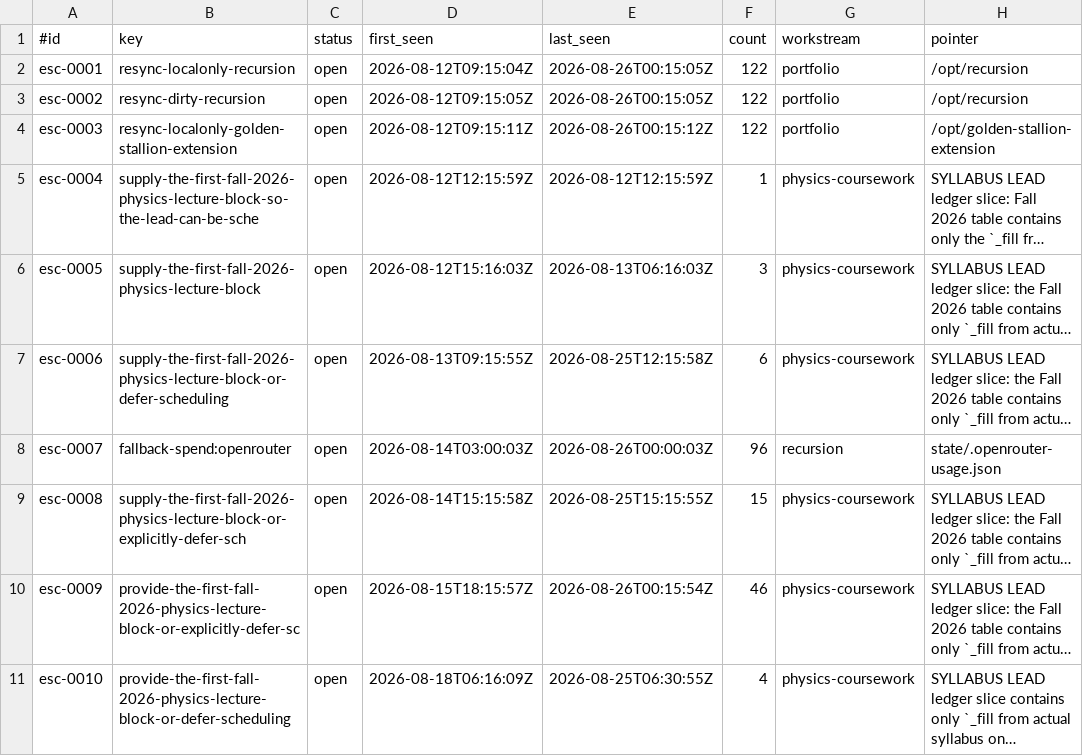
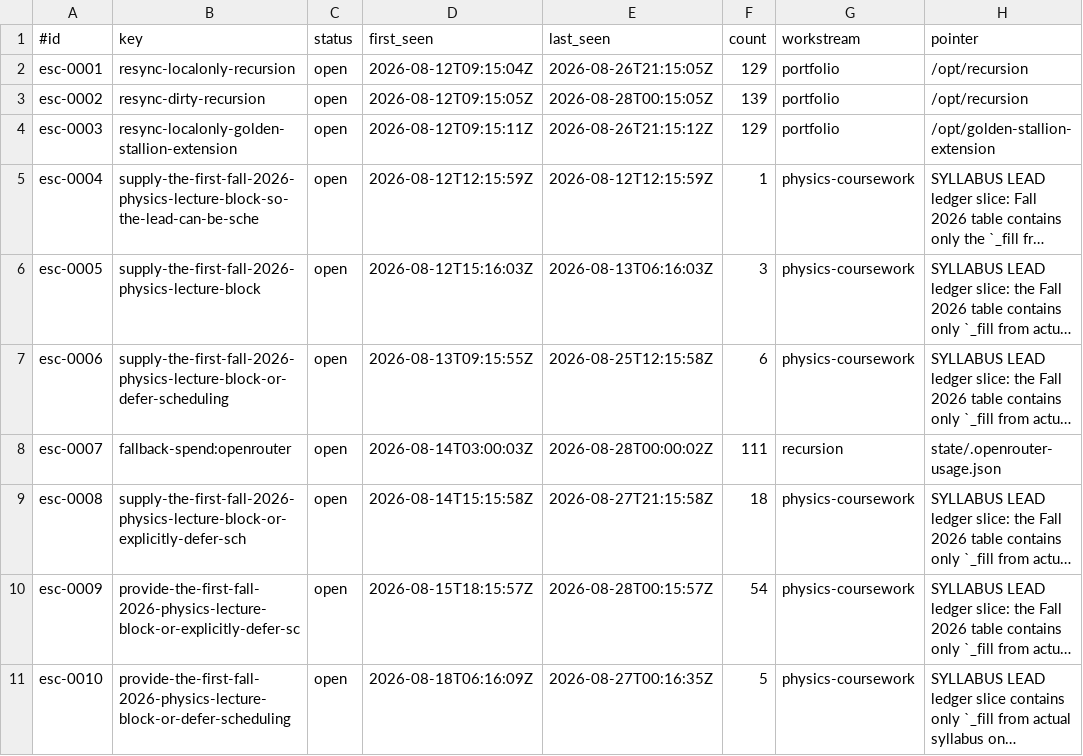
Before and after one commit to CDanTheMan/recursion, a TSV file: state/escalations.tsv, drawn as a sheet; only a part is shown; long unchanged cells end in …; the diff names each change by its address in the sheet, - before the commit and + after, or states it on an @@ line.

Commit message:
loop: preserve runtime state before PR77/78 deployment

```diff
--- a/state/escalations.tsv
+++ b/state/escalations.tsv
-E2 (last_seen): 2026-08-26T00:15:05Z
+E2 (last_seen): 2026-08-26T21:15:05Z
-F2 (count): 122
+F2 (count): 129
-E3 (last_seen): 2026-08-26T00:15:05Z
+E3 (last_seen): 2026-08-28T00:15:05Z
-F3 (count): 122
+F3 (count): 139
-E4 (last_seen): 2026-08-26T00:15:12Z
+E4 (last_seen): 2026-08-26T21:15:12Z
-F4 (count): 122
+F4 (count): 129
-E8 (last_seen): 2026-08-26T00:00:03Z
+E8 (last_seen): 2026-08-28T00:00:02Z
-F8 (count): 96
+F8 (count): 111
-E9 (last_seen): 2026-08-25T15:15:55Z
+E9 (last_seen): 2026-08-27T21:15:58Z
-F9 (count): 15
+F9 (count): 18
-E10 (last_seen): 2026-08-26T00:15:54Z
+E10 (last_seen): 2026-08-28T00:15:57Z
-F10 (count): 46
+F10 (count): 54
-E11 (last_seen): 2026-08-25T06:30:55Z
+E11 (last_seen): 2026-08-27T00:16:35Z
-F11 (count): 4
+F11 (count): 5
```
Also changed, not shown: 3 other files.
